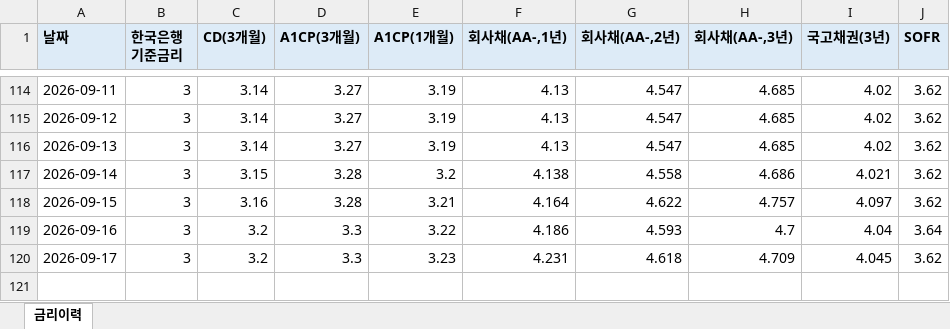
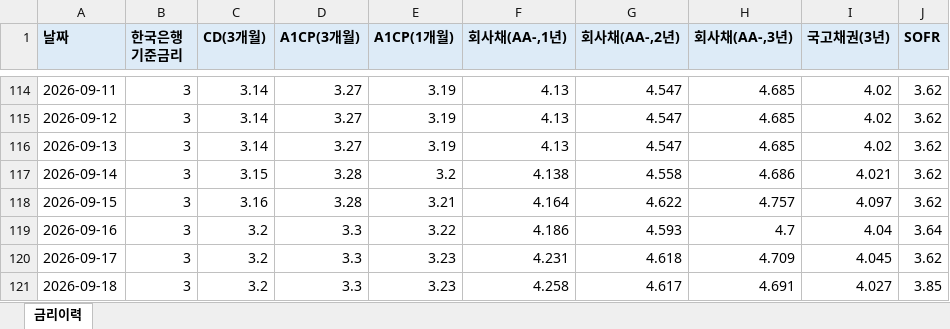
Before and after one commit to hanwha31020-bot/ratehisc, an Excel workbook: docs/data/history.xlsx, sheet 금리이력, drawn as a sheet; only a part is shown, gaps mark what is left out; values as stored, in another font and other column widths than the file's, no borders; the diff names each change by its address in the sheet, - before the commit and + after, or states it on an @@ line.

```diff
--- a/docs/data/history.xlsx (sheet 금리이력)
+++ b/docs/data/history.xlsx (sheet 금리이력)
+row 121: 2026-09-18 | 3 | 3.2 | 3.3 | 3.23 | 4.258 | 4.617 | 4.691 | 4.027 | 3.85
```
Also changed, not shown: 1 other file.
